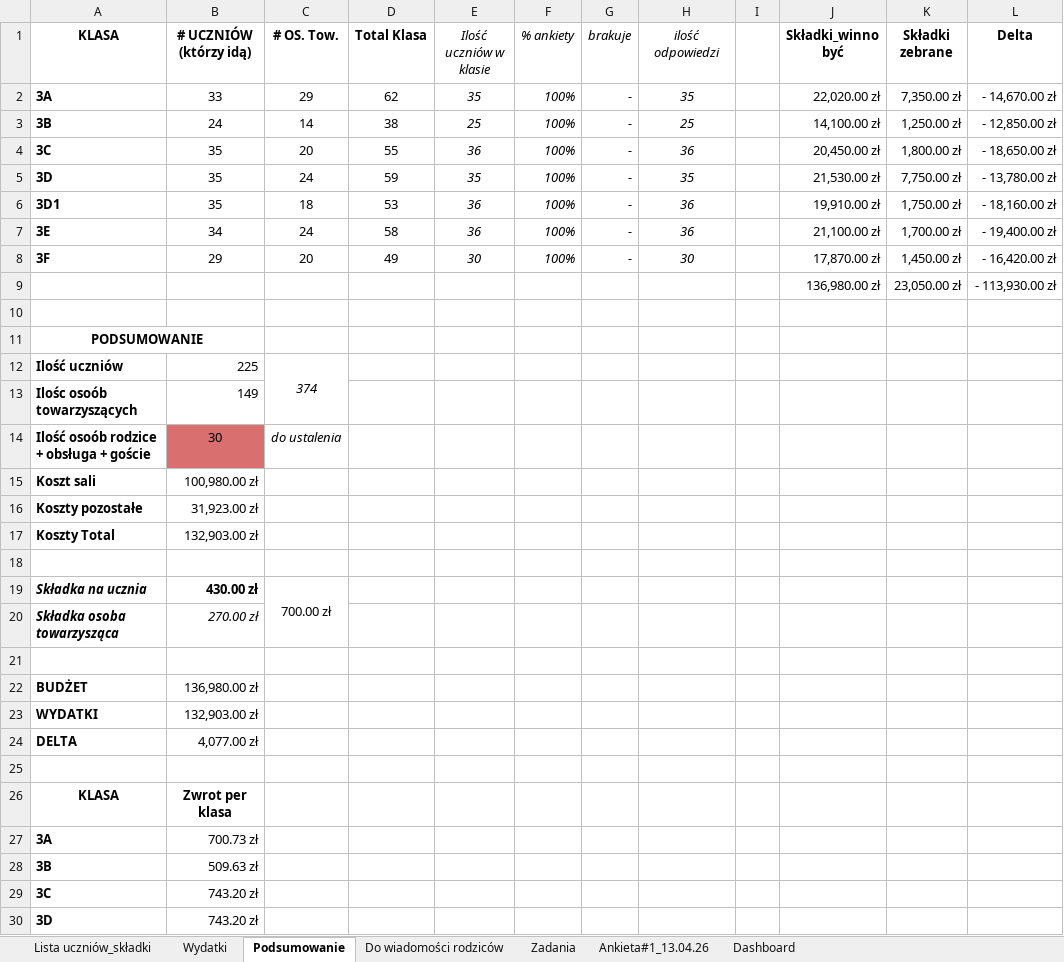
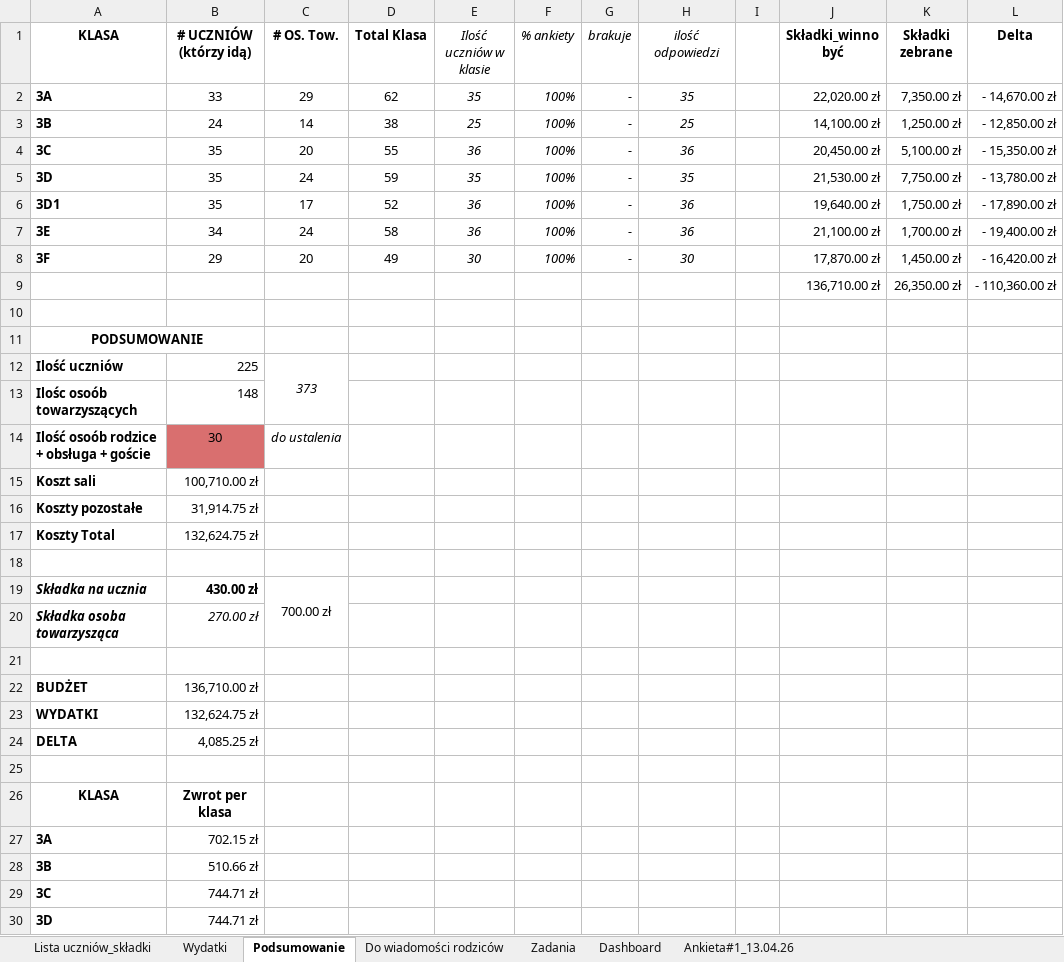
Before and after one commit to mkrzyszkowski8-collab/Studniowka-2027, an Excel workbook: Studniówka 2027_I LO.xlsx, sheet Podsumowanie, drawn as a sheet; only a part is shown; values as stored, in another font and other column widths than the file's, no borders; conditional formats not drawn; the diff covers the shown part only; the diff names each change by its address in the sheet, - before the commit and + after, or states it on an @@ line.

```diff
--- a/Studniówka 2027_I LO.xlsx (sheet Podsumowanie)
+++ b/Studniówka 2027_I LO.xlsx (sheet Podsumowanie)
@@ sheet tab order changed: Lista uczniów_składki | Wydatki | Podsumowanie | Do wiadomości rodziców | Zadania | Dashboard | Ankieta#1_13.04.26 @@
-K4 (Składki zebrane): 1,800.00 zł
+K4 (Składki zebrane): 5,100.00 zł
-L4 (Delta): - 18,650.00 zł
+L4 (Delta): - 15,350.00 zł
-C6 (# OS. Tow.): 18
+C6 (# OS. Tow.): 17
-D6 (Total Klasa): 53
+D6 (Total Klasa): 52
-J6 (Składki_winno być): 19,910.00 zł
+J6 (Składki_winno być): 19,640.00 zł
-L6 (Delta): - 18,160.00 zł
+L6 (Delta): - 17,890.00 zł
-J9 (Składki_winno być): 136,980.00 zł
+J9 (Składki_winno być): 136,710.00 zł
-K9 (Składki zebrane): 23,050.00 zł
+K9 (Składki zebrane): 26,350.00 zł
-L9 (Delta): - 113,930.00 zł
+L9 (Delta): - 110,360.00 zł
-C12 (# OS. Tow.): 374
+C12 (# OS. Tow.): 373
-B13 (# UCZNIÓW (którzy idą)): 149
+B13 (# UCZNIÓW (którzy idą)): 148
-B15 (# UCZNIÓW (którzy idą)): 100,980.00 zł
+B15 (# UCZNIÓW (którzy idą)): 100,710.00 zł
-B16 (# UCZNIÓW (którzy idą)): 31,923.00 zł
+B16 (# UCZNIÓW (którzy idą)): 31,914.75 zł
-B17 (# UCZNIÓW (którzy idą)): 132,903.00 zł
+B17 (# UCZNIÓW (którzy idą)): 132,624.75 zł
-B22 (# UCZNIÓW (którzy idą)): 136,980.00 zł
+B22 (# UCZNIÓW (którzy idą)): 136,710.00 zł
-B23 (# UCZNIÓW (którzy idą)): 132,903.00 zł
+B23 (# UCZNIÓW (którzy idą)): 132,624.75 zł
-B24 (# UCZNIÓW (którzy idą)): 4,077.00 zł
+B24 (# UCZNIÓW (którzy idą)): 4,085.25 zł
-B27 (# UCZNIÓW (którzy idą)): 700.73 zł
+B27 (# UCZNIÓW (którzy idą)): 702.15 zł
-B28 (# UCZNIÓW (którzy idą)): 509.63 zł
+B28 (# UCZNIÓW (którzy idą)): 510.66 zł
-B29:B30 (# UCZNIÓW (którzy idą)): 743.20 zł
+B29:B30 (# UCZNIÓW (którzy idą)): 744.71 zł
```
Also changed, not shown: 3 edited cells elsewhere in this sheet, sheet Lista uczniów_składki, sheet Dashboard, sheet Do wiadomości rodziców, sheet Wydatki, formulas that keep their value, hidden cells, charts or pictures.
